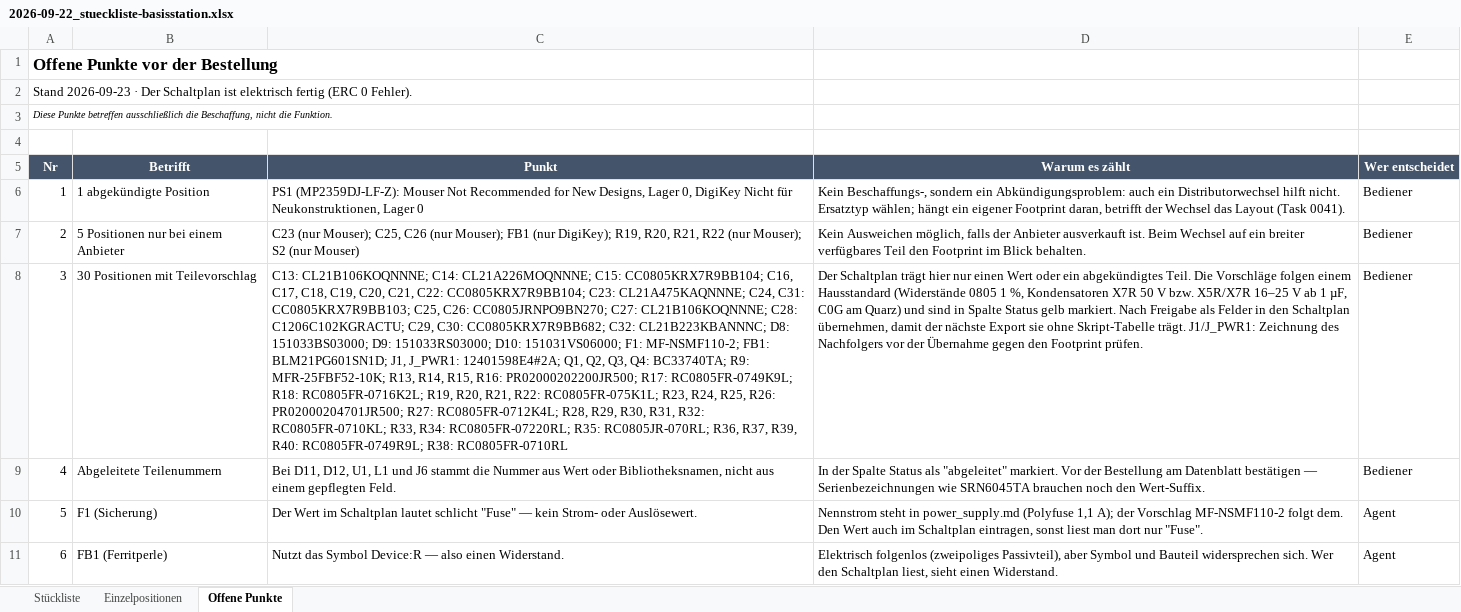
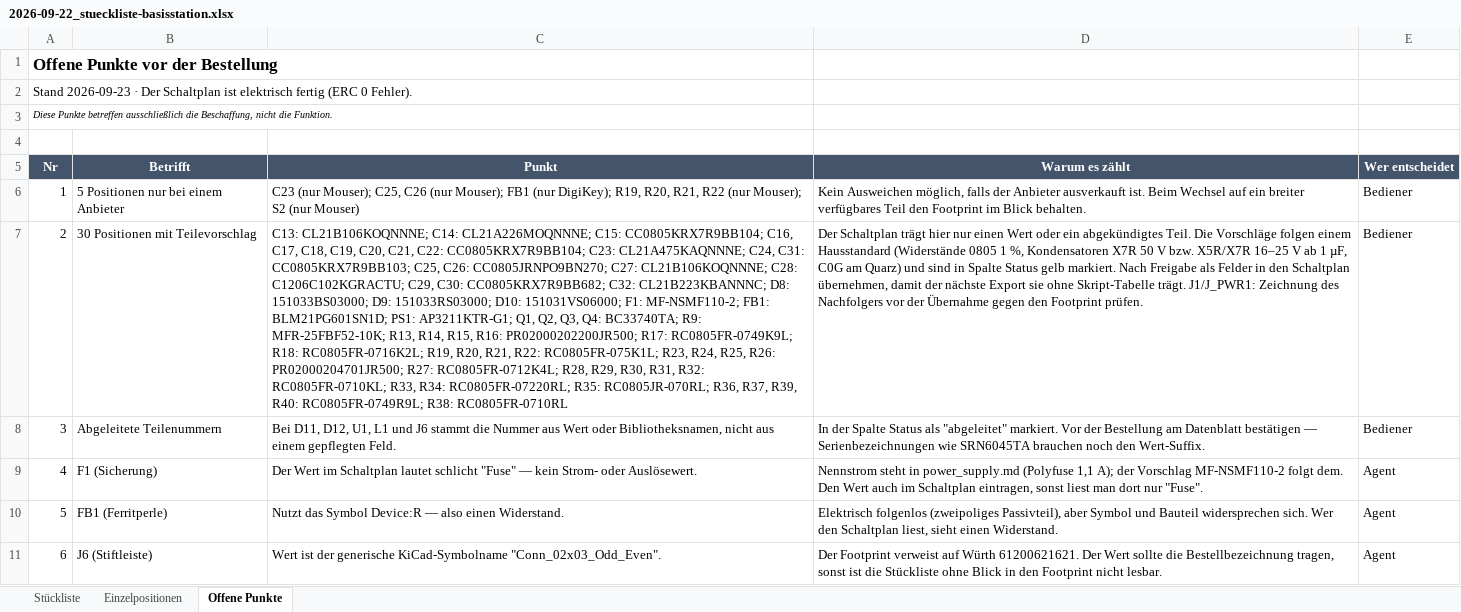
Before and after one commit to StefanZott/SmartHomeSystemBasisStation, an Excel workbook: tmp/report/2026-09-22_stueckliste-basisstation.xlsx, sheet Offene Punkte, drawn as a sheet; only a part is shown; the shorter side is filled out with more unchanged rows; values as stored, in another font and other column widths than the file's, no borders; removed rows and columns are numbered as before the commit, all else as after; the diff names each change by its address in the sheet, - before the commit and + after, or states it on an @@ line.

```diff
--- a/tmp/report/2026-09-22_stueckliste-basisstation.xlsx (sheet Offene Punkte)
+++ b/tmp/report/2026-09-22_stueckliste-basisstation.xlsx (sheet Offene Punkte)
-row 6: 1 | 1 abgekündigte Position | PS1 (MP2359DJ-LF-Z): Mouser Not Recommended for New Designs, Lager 0, DigiKey Nicht für Neukonstruktionen, Lager 0 | Kein Beschaffungs-, sondern ein Abkündigungsproblem: auch ein Distributorwechsel hilft nicht. Ersatztyp wählen; hängt ein eigener Footprint daran, betrifft der Wechsel das Layout (Task 0041). | Bediener
@@ column A (Nr) renumbered from row 6 down @@
-C7 (Punkt): …FB1: BLM21PG601SN1D; J1, J_PWR1: 12401598E4#2A; Q1, Q2,…
+C7 (Punkt): …FB1: BLM21PG601SN1D; PS1: AP3211KTR-G1; Q1, Q2,…
```
Also changed, not shown: sheet Stückliste, sheet Einzelpositionen, 10 other files.
